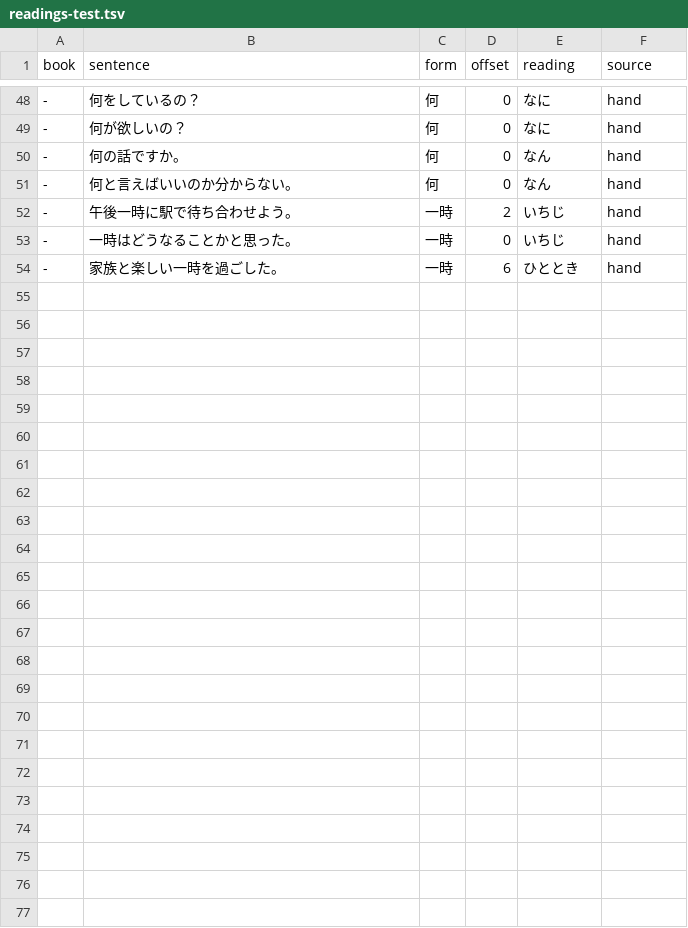
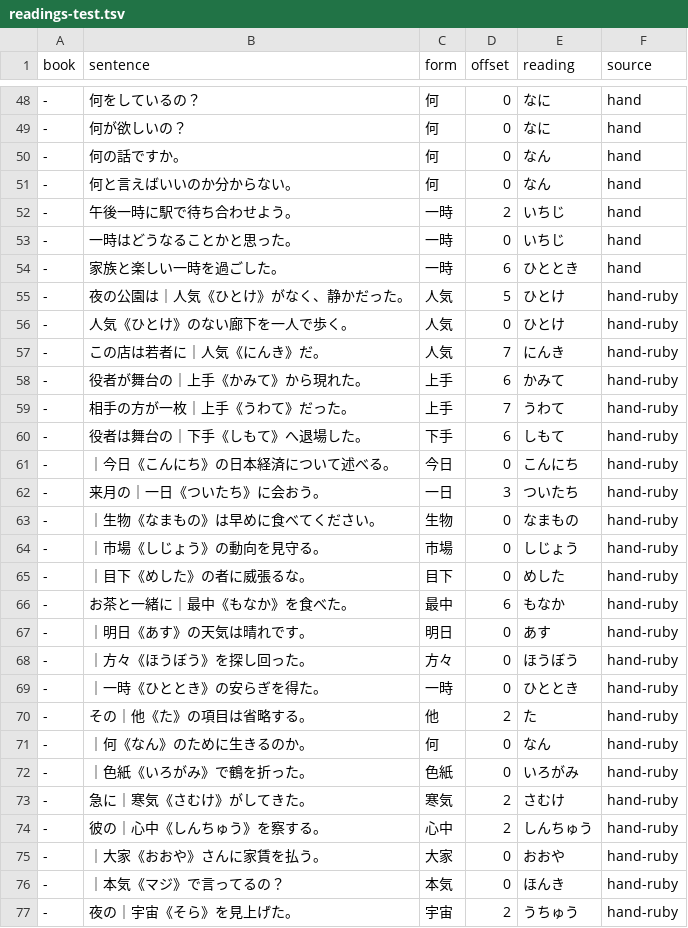
Before and after one commit to blankiekun/chimimouryou, a TSV file: scripts/calibre/jiten/distil/readings-test.tsv, drawn as a sheet; only a part is shown, gaps mark what is left out.

Commit message:
feat(difficulty): the book's own ruby gives word-list readings
Ruby is kept as (start, end, reading) hints while it is stripped (EPUB, TXT, VN);
a hint over exactly a word's head token sets that occurrence's reading in
Analysis.readings when it is hiragana and a reading Jiten lists for the form, so
flavour ruby (マジ over 本気, そら over 宇宙) is ignored. Word.reading and the model
features are unchanged. WORDS_VERSION 3; eval_readings.py --dictionary scores
sentences with ruby (23 hand-ruby rows).

```diff
--- a/scripts/calibre/jiten/distil/readings-test.tsv
+++ b/scripts/calibre/jiten/distil/readings-test.tsv
@@ -54 +54,24 @@ book	sentence	form	offset	reading	source
 -	家族と楽しい一時を過ごした。	一時	6	ひととき	hand
+-	夜の公園は｜人気《ひとけ》がなく、静かだった。	人気	5	ひとけ	hand-ruby
+-	人気《ひとけ》のない廊下を一人で歩く。	人気	0	ひとけ	hand-ruby
+-	この店は若者に｜人気《にんき》だ。	人気	7	にんき	hand-ruby
+-	役者が舞台の｜上手《かみて》から現れた。	上手	6	かみて	hand-ruby
+-	相手の方が一枚｜上手《うわて》だった。	上手	7	うわて	hand-ruby
+-	役者は舞台の｜下手《しもて》へ退場した。	下手	6	しもて	hand-ruby
+-	｜今日《こんにち》の日本経済について述べる。	今日	0	こんにち	hand-ruby
+-	来月の｜一日《ついたち》に会おう。	一日	3	ついたち	hand-ruby
+-	｜生物《なまもの》は早めに食べてください。	生物	0	なまもの	hand-ruby
+-	｜市場《しじょう》の動向を見守る。	市場	0	しじょう	hand-ruby
+-	｜目下《めした》の者に威張るな。	目下	0	めした	hand-ruby
+-	お茶と一緒に｜最中《もなか》を食べた。	最中	6	もなか	hand-ruby
+-	｜明日《あす》の天気は晴れです。	明日	0	あす	hand-ruby
+-	｜方々《ほうぼう》を探し回った。	方々	0	ほうぼう	hand-ruby
+-	｜一時《ひととき》の安らぎを得た。	一時	0	ひととき	hand-ruby
+-	その｜他《た》の項目は省略する。	他	2	た	hand-ruby
+-	｜何《なん》のために生きるのか。	何	0	なん	hand-ruby
+-	｜色紙《いろがみ》で鶴を折った。	色紙	0	いろがみ	hand-ruby
+-	急に｜寒気《さむけ》がしてきた。	寒気	2	さむけ	hand-ruby
+-	彼の｜心中《しんちゅう》を察する。	心中	2	しんちゅう	hand-ruby
+-	｜大家《おおや》さんに家賃を払う。	大家	0	おおや	hand-ruby
+-	｜本気《マジ》で言ってるの？	本気	0	ほんき	hand-ruby
+-	夜の｜宇宙《そら》を見上げた。	宇宙	2	うちゅう	hand-ruby
```
Also changed, not shown: 6 other files.
